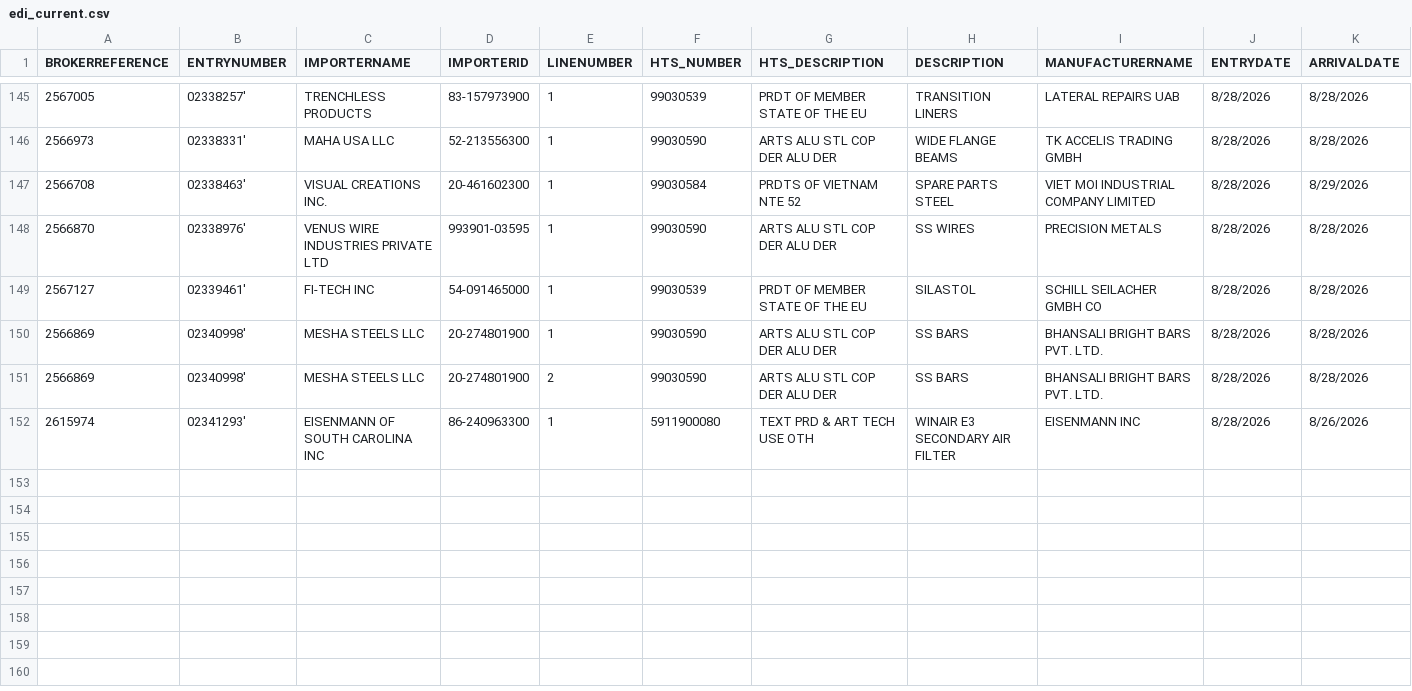
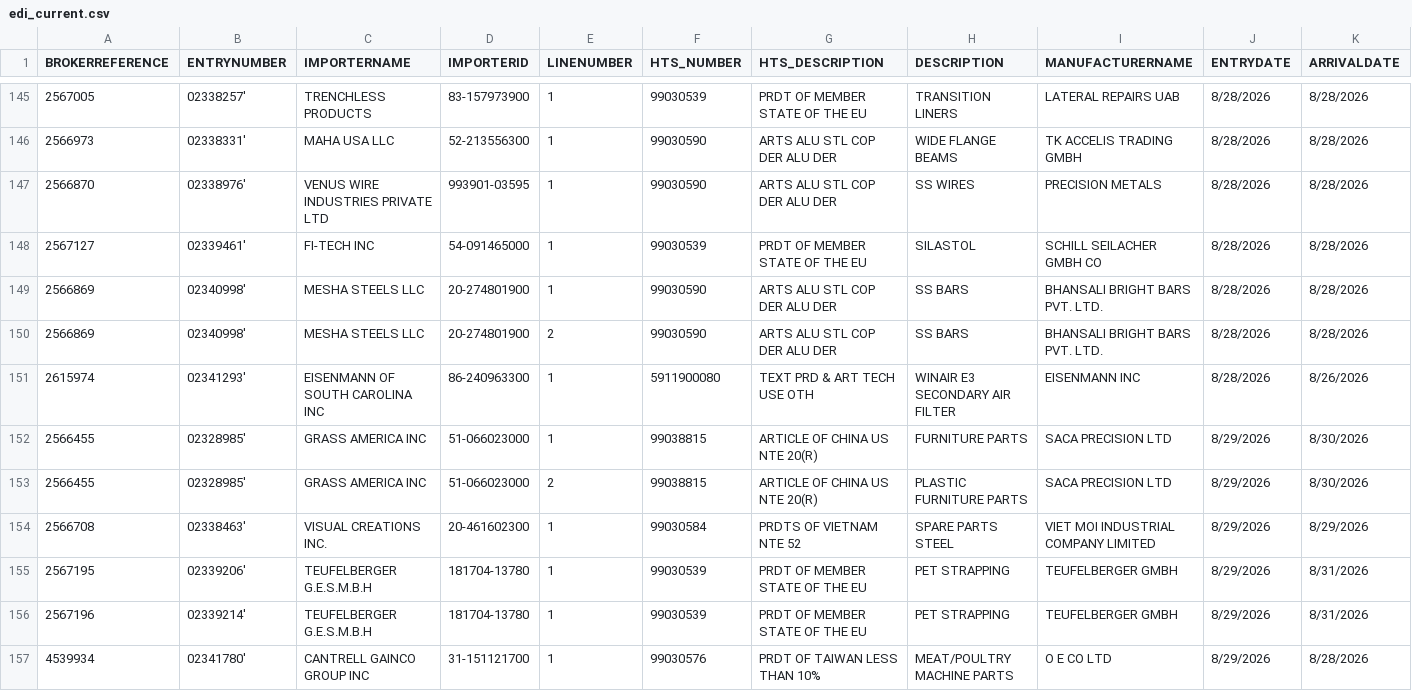
Before and after one commit to iffinc-ga/hts_search_tool, a CSV file: edi_current.csv, drawn as a sheet; only a part is shown, gaps mark what is left out; removed rows and columns are numbered as before the commit, all else as after; rows hold the shown columns only; the diff names each change by its address in the sheet, - before the commit and + after, or states it on an @@ line.

Commit message:
Append EDI data — 6 new rows, 156 total

```diff
--- a/edi_current.csv
+++ b/edi_current.csv
-row 147: 2566708 | 02338463' | VISUAL CREATIONS INC. | 20-461602300 | 1 | 99030584 | PRDTS OF VIETNAM NTE 52 | SPARE PARTS STEEL | VIET MOI INDUSTRIAL COMPANY LIMITED | 8/28/2026 | 8/29/2026
+row 152: 2566455 | 02328985' | GRASS AMERICA INC | 51-066023000 | 1 | 99038815 | ARTICLE OF CHINA US NTE 20(R) | FURNITURE PARTS | SACA PRECISION LTD | 8/29/2026 | 8/30/2026
+row 153: 2566455 | 02328985' | GRASS AMERICA INC | 51-066023000 | 2 | 99038815 | ARTICLE OF CHINA US NTE 20(R) | PLASTIC FURNITURE PARTS | SACA PRECISION LTD | 8/29/2026 | 8/30/2026
+row 154: 2566708 | 02338463' | VISUAL CREATIONS INC. | 20-461602300 | 1 | 99030584 | PRDTS OF VIETNAM NTE 52 | SPARE PARTS STEEL | VIET MOI INDUSTRIAL COMPANY LIMITED | 8/29/2026 | 8/29/2026
+row 155: 2567195 | 02339206' | TEUFELBERGER G.E.S.M.B.H | 181704-13780 | 1 | 99030539 | PRDT OF MEMBER STATE OF THE EU | PET STRAPPING | TEUFELBERGER GMBH | 8/29/2026 | 8/31/2026
+row 156: 2567196 | 02339214' | TEUFELBERGER G.E.S.M.B.H | 181704-13780 | 1 | 99030539 | PRDT OF MEMBER STATE OF THE EU | PET STRAPPING | TEUFELBERGER GMBH | 8/29/2026 | 8/31/2026
+row 157: 4539934 | 02341780' | CANTRELL GAINCO GROUP INC | 31-151121700 | 1 | 99030576 | PRDT OF TAIWAN LESS THAN 10% | MEAT/POULTRY MACHINE PARTS | O E CO LTD | 8/29/2026 | 8/28/2026
```
